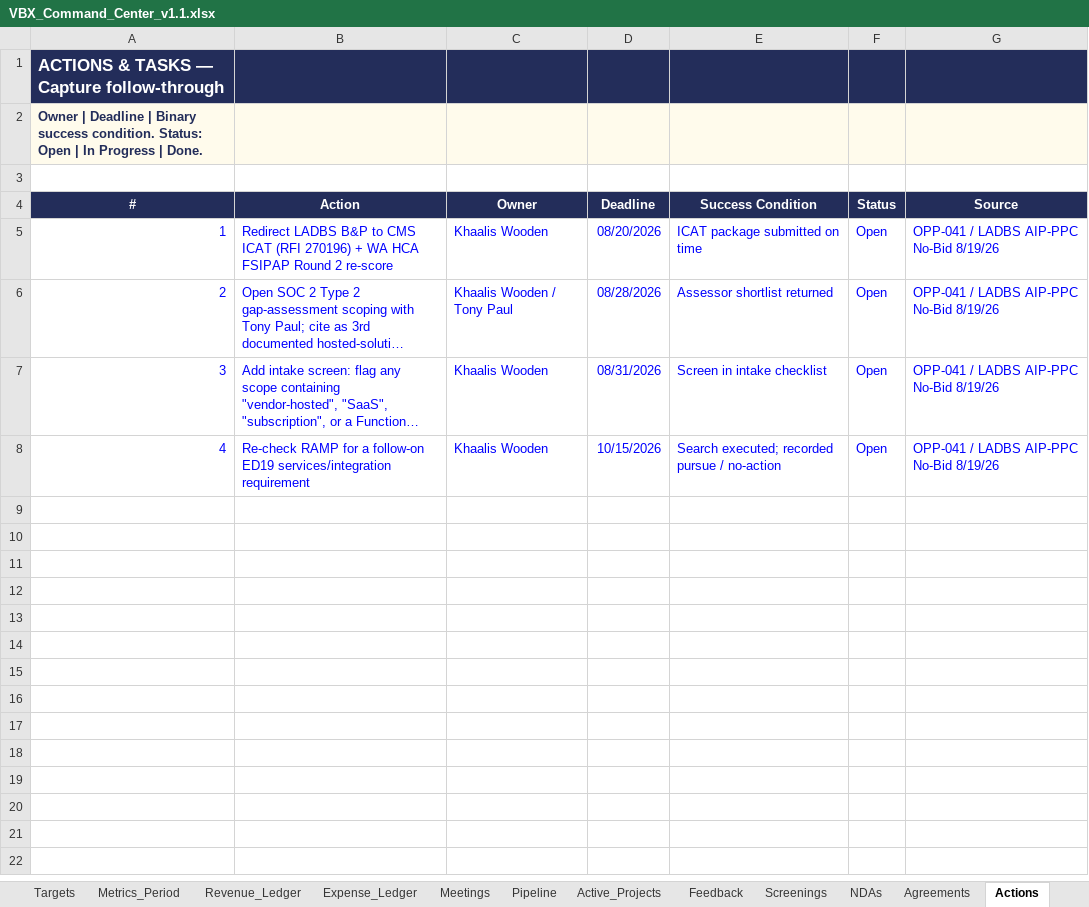
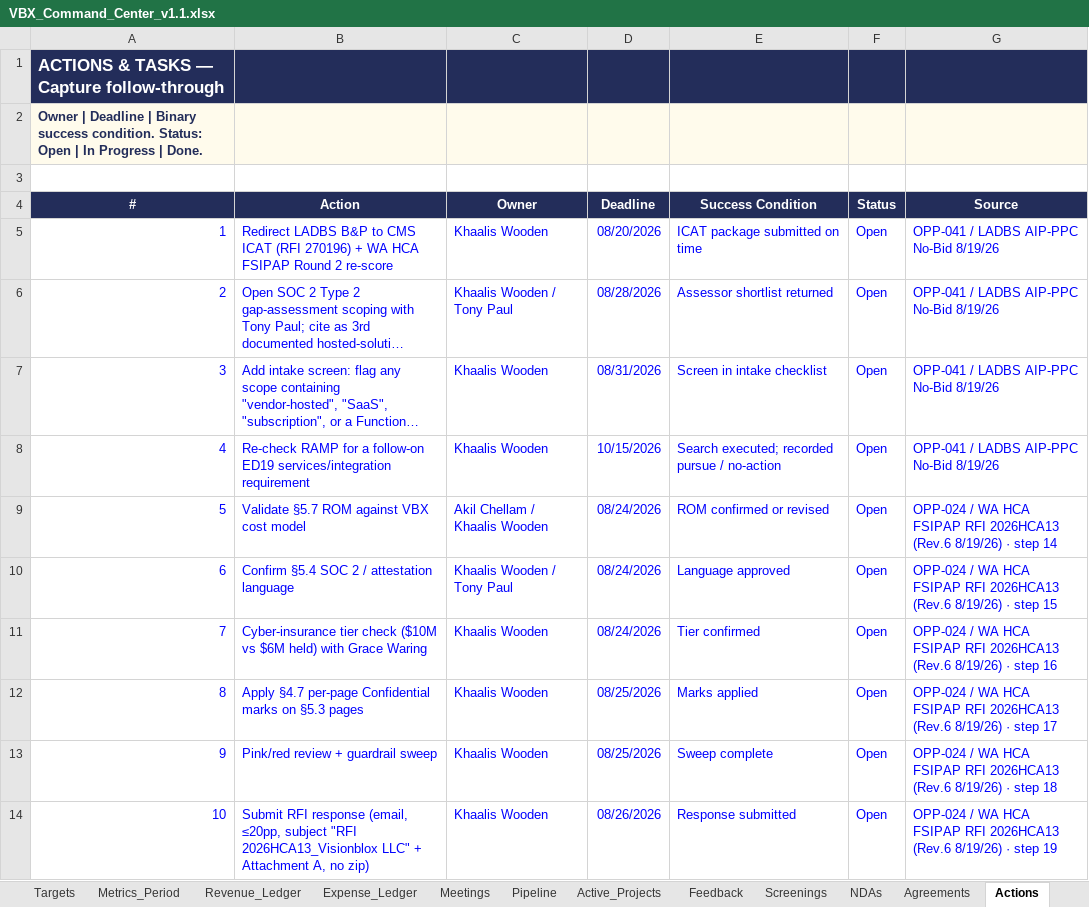
Before and after one commit to khaaliswooden-max/vbx-cc, an Excel workbook: VBX_Command_Center_v1.1.xlsx, sheet Actions, drawn as a sheet; long unchanged cells end in …; values as stored, in another font and other column widths than the file's, no borders; the diff names each change by its address in the sheet, - before the commit and + after, or states it on an @@ line.

```diff
--- a/VBX_Command_Center_v1.1.xlsx (sheet Actions)
+++ b/VBX_Command_Center_v1.1.xlsx (sheet Actions)
+row 9: 5 | Validate §5.7 ROM against VBX cost model | Akil Chellam / Khaalis Wooden | 08/24/2026 | ROM confirmed or revised | Open | OPP-024 / WA HCA FSIPAP RFI 2026HCA13 (Rev.6 8/19/26) · step 14
+row 10: 6 | Confirm §5.4 SOC 2 / attestation language | Khaalis Wooden / Tony Paul | 08/24/2026 | Language approved | Open | OPP-024 / WA HCA FSIPAP RFI 2026HCA13 (Rev.6 8/19/26) · step 15
+row 11: 7 | Cyber-insurance tier check ($10M vs $6M held) with Grace Waring | Khaalis Wooden | 08/24/2026 | Tier confirmed | Open | OPP-024 / WA HCA FSIPAP RFI 2026HCA13 (Rev.6 8/19/26) · step 16
+row 12: 8 | Apply §4.7 per-page Confidential marks on §5.3 pages | Khaalis Wooden | 08/25/2026 | Marks applied | Open | OPP-024 / WA HCA FSIPAP RFI 2026HCA13 (Rev.6 8/19/26) · step 17
+row 13: 9 | Pink/red review + guardrail sweep | Khaalis Wooden | 08/25/2026 | Sweep complete | Open | OPP-024 / WA HCA FSIPAP RFI 2026HCA13 (Rev.6 8/19/26) · step 18
+row 14: 10 | Submit RFI response (email, ≤20pp, subject "RFI 2026HCA13_Visionblox LLC" + Attachment A, no zip) | Khaalis Wooden | 08/26/2026 | Response submitted | Open | OPP-024 / WA HCA FSIPAP RFI 2026HCA13 (Rev.6 8/19/26) · step 19
```
Also changed, not shown: sheet Pipeline, 2 other files.
